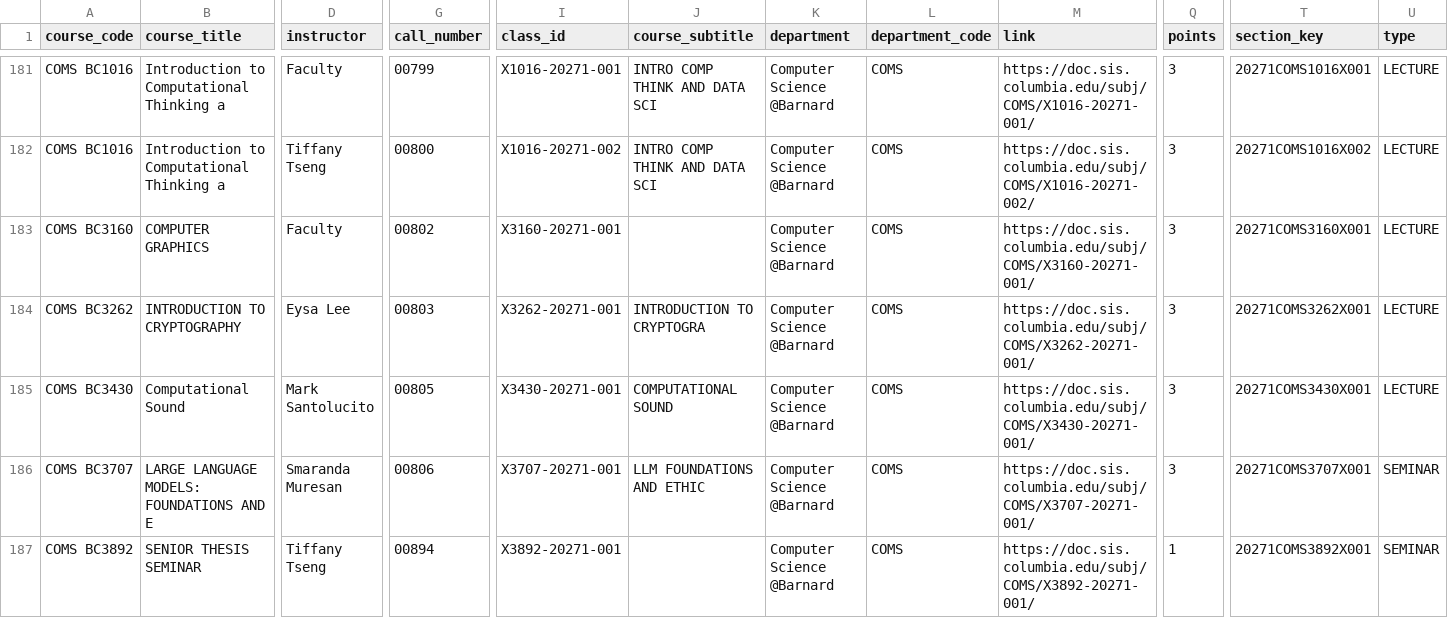
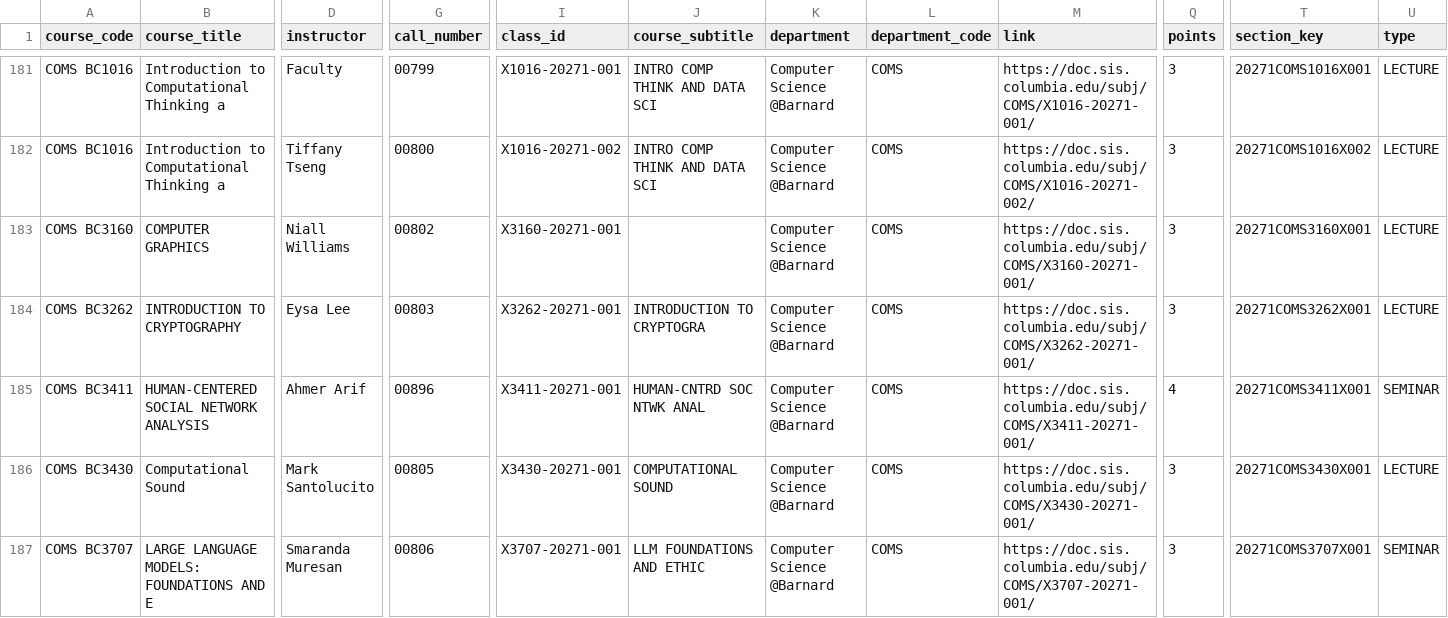
Before and after one commit to soid/columbia-catalog-data, a CSV file: classes/2027-Spring.csv, drawn as a sheet; only a part is shown, gaps mark what is left out; the shorter side is filled out with more unchanged rows; rows hold the shown columns only; the diff names each change by its address in the sheet, - before the commit and + after, or states it on an @@ line.

Commit message:
Updated data

```diff
--- a/classes/2027-Spring.csv
+++ b/classes/2027-Spring.csv
-D183 (instructor): Faculty
+D183 (instructor): Niall Williams
+row 185: COMS BC3411 | HUMAN-CENTERED SOCIAL NETWORK ANALYSIS | Ahmer Arif | 00896 | X3411-20271-001 | HUMAN-CNTRD SOC NTWK ANAL | Computer Science @Barnard | COMS | https://doc.sis.columbia.edu/subj/COMS/X3411-20271-001/ | 4 | 20271COMS3411X001 | SEMINAR
```
Also changed, not shown: 5 other files.
